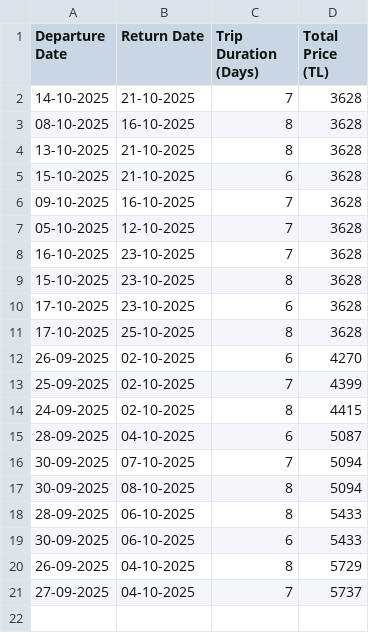
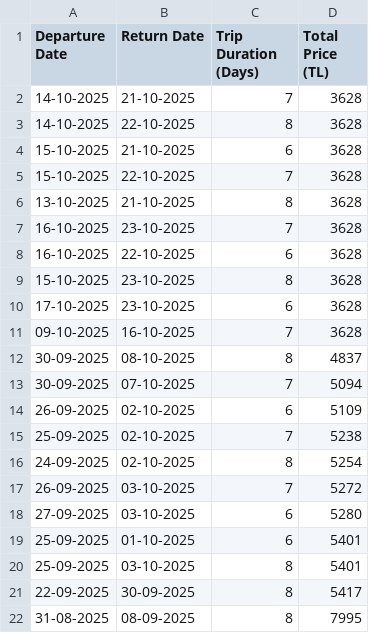
Before and after one commit to asrinsevim/PegasusFlightTracker, a CSV file: previous_results.csv, drawn as a sheet; only a part is shown; the diff covers the shown part only.

```diff
--- a/previous_results.csv
+++ b/previous_results.csv
@@ -2,20 +2,21 @@ Departure Date,Return Date,Trip Duration (Days),Total Price (TL)
 14-10-2025,21-10-2025,7,3628
-08-10-2025,16-10-2025,8,3628
+14-10-2025,22-10-2025,8,3628
+15-10-2025,21-10-2025,6,3628
+15-10-2025,22-10-2025,7,3628
 13-10-2025,21-10-2025,8,3628
-15-10-2025,21-10-2025,6,3628
-09-10-2025,16-10-2025,7,3628
-05-10-2025,12-10-2025,7,3628
 16-10-2025,23-10-2025,7,3628
+16-10-2025,22-10-2025,6,3628
 15-10-2025,23-10-2025,8,3628
 17-10-2025,23-10-2025,6,3628
-17-10-2025,25-10-2025,8,3628
-26-09-2025,02-10-2025,6,4270
-25-09-2025,02-10-2025,7,4399
-24-09-2025,02-10-2025,8,4415
-28-09-2025,04-10-2025,6,5087
+09-10-2025,16-10-2025,7,3628
+30-09-2025,08-10-2025,8,4837
 30-09-2025,07-10-2025,7,5094
-30-09-2025,08-10-2025,8,5094
-28-09-2025,06-10-2025,8,5433
-30-09-2025,06-10-2025,6,5433
-26-09-2025,04-10-2025,8,5729
-27-09-2025,04-10-2025,7,5737
+26-09-2025,02-10-2025,6,5109
+25-09-2025,02-10-2025,7,5238
+24-09-2025,02-10-2025,8,5254
+26-09-2025,03-10-2025,7,5272
+27-09-2025,03-10-2025,6,5280
+25-09-2025,01-10-2025,6,5401
+25-09-2025,03-10-2025,8,5401
+22-09-2025,30-09-2025,8,5417
+31-08-2025,08-09-2025,8,7995
```
Also changed, not shown: 19 added rows elsewhere in this file.
